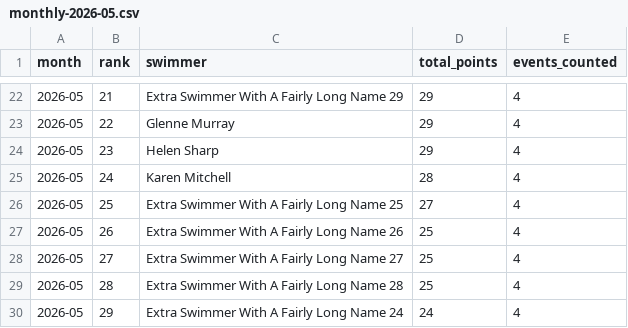
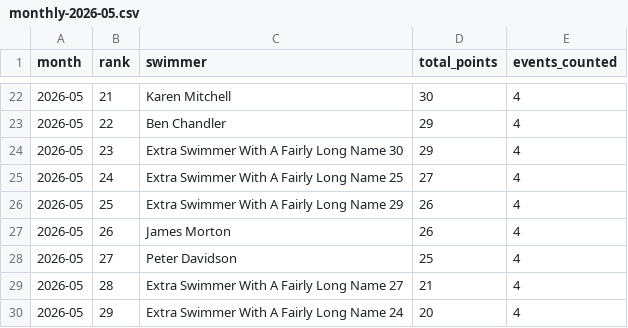
Before and after one commit to United-DigiArt-Vision/wwsc-demo, a CSV file: docs/evidence/m3-user-interaction-v3.0.1/monthly-2026-05.csv, drawn as a sheet; only a part is shown, gaps mark what is left out; the diff covers the shown part only.

```diff
--- a/docs/evidence/m3-user-interaction-v3.0.1/monthly-2026-05.csv
+++ b/docs/evidence/m3-user-interaction-v3.0.1/monthly-2026-05.csv
@@ -22,9 +22,9 @@ month,rank,swimmer,total_points,events_counted
-2026-05,21,Extra Swimmer With A Fairly Long Name 29,29,4
-2026-05,22,Glenne Murray,29,4
-2026-05,23,Helen Sharp,29,4
-2026-05,24,Karen Mitchell,28,4
-2026-05,25,Extra Swimmer With A Fairly Long Name 25,27,4
-2026-05,26,Extra Swimmer With A Fairly Long Name 26,25,4
-2026-05,27,Extra Swimmer With A Fairly Long Name 27,25,4
-2026-05,28,Extra Swimmer With A Fairly Long Name 28,25,4
-2026-05,29,Extra Swimmer With A Fairly Long Name 24,24,4
+2026-05,21,Karen Mitchell,30,4
+2026-05,22,Ben Chandler,29,4
+2026-05,23,Extra Swimmer With A Fairly Long Name 30,29,4
+2026-05,24,Extra Swimmer With A Fairly Long Name 25,27,4
+2026-05,25,Extra Swimmer With A Fairly Long Name 29,26,4
+2026-05,26,James Morton,26,4
+2026-05,27,Peter Davidson,25,4
+2026-05,28,Extra Swimmer With A Fairly Long Name 27,21,4
+2026-05,29,Extra Swimmer With A Fairly Long Name 24,20,4
```
Also changed, not shown: 33 edited cells elsewhere in this file, docs/evidence/m3-user-interaction-v3.0.1/event-pointscore.csv, docs/evidence/m3-user-interaction-v3.0.1/members.csv, 10 other files.
